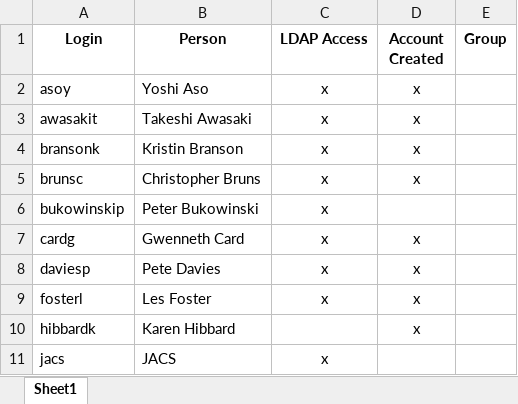
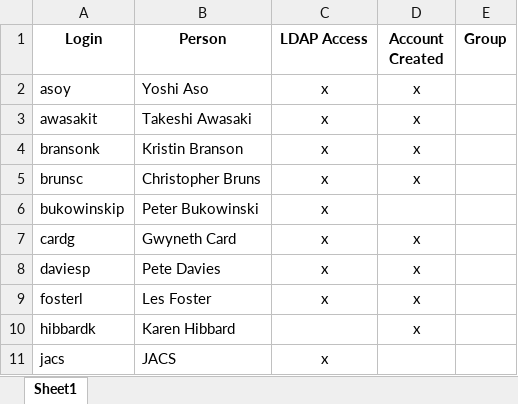
Before and after one commit to JaneliaSciComp/workstation, an Excel workbook: FlyWorkstationUserList.xlsx, sheet Sheet1, drawn as a sheet; only a part is shown; values as stored, in another font and other column widths than the file's, no borders; the diff names each change by its address in the sheet, - before the commit and + after, or states it on an @@ line.

```diff
--- a/FlyWorkstationUserList.xlsx (sheet Sheet1)
+++ b/FlyWorkstationUserList.xlsx (sheet Sheet1)
-B7 (Person): Gwenneth Card
+B7 (Person): Gwyneth Card
```
Also changed, not shown: 11 other files.
